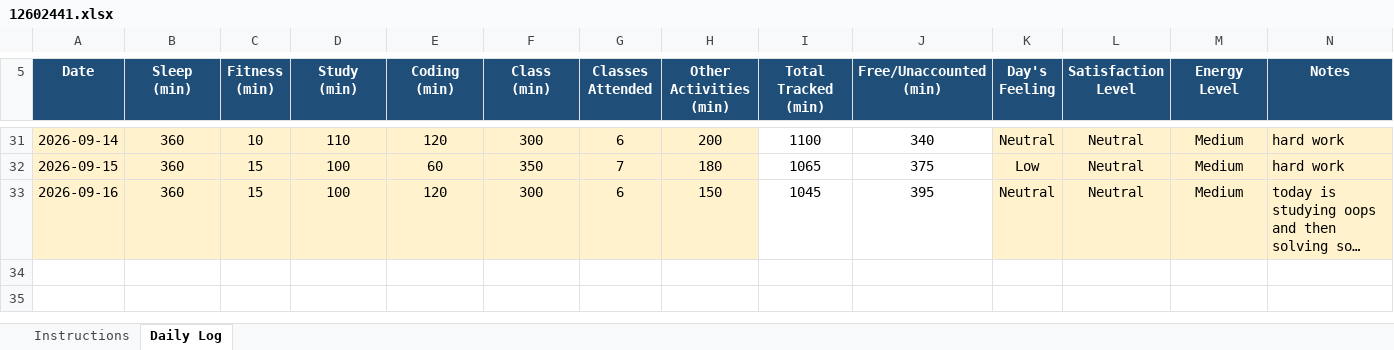
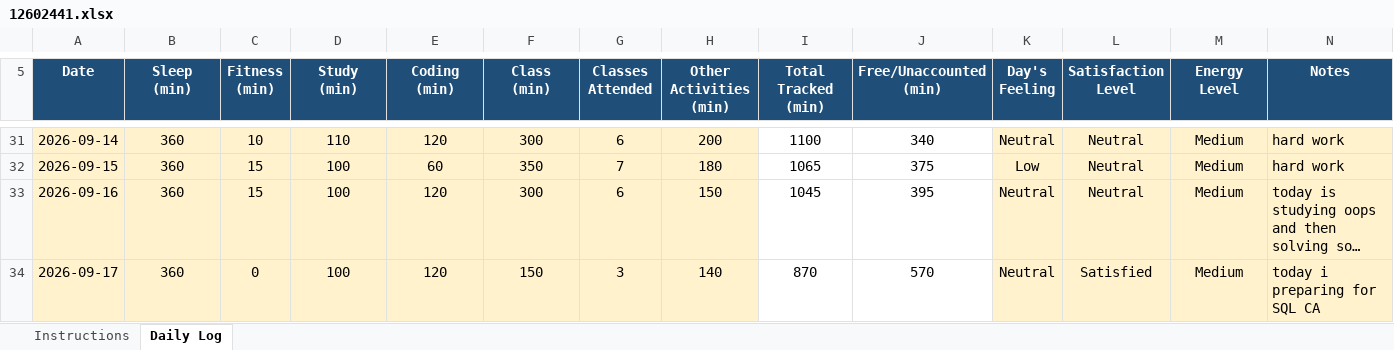
Before and after one commit to coder-shub/12602441, an Excel workbook: 12602441.xlsx, sheet Daily Log, drawn as a sheet; only a part is shown, gaps mark what is left out; long unchanged cells end in …; values as stored, in another font and other column widths than the file's, no borders; charts and pictures and conditional formats not drawn; the diff names each change by its address in the sheet, - before the commit and + after, or states it on an @@ line.

Commit message:
update on 17-09-2026

```diff
--- a/12602441.xlsx (sheet Daily Log)
+++ b/12602441.xlsx (sheet Daily Log)
+row 34: 2026-09-17 | 360 | 0 | 100 | 120 | 150 | 3 | 140 | 870 | 570 | Neutral | Satisfied | Medium | today i preparing for SQL CA
```
